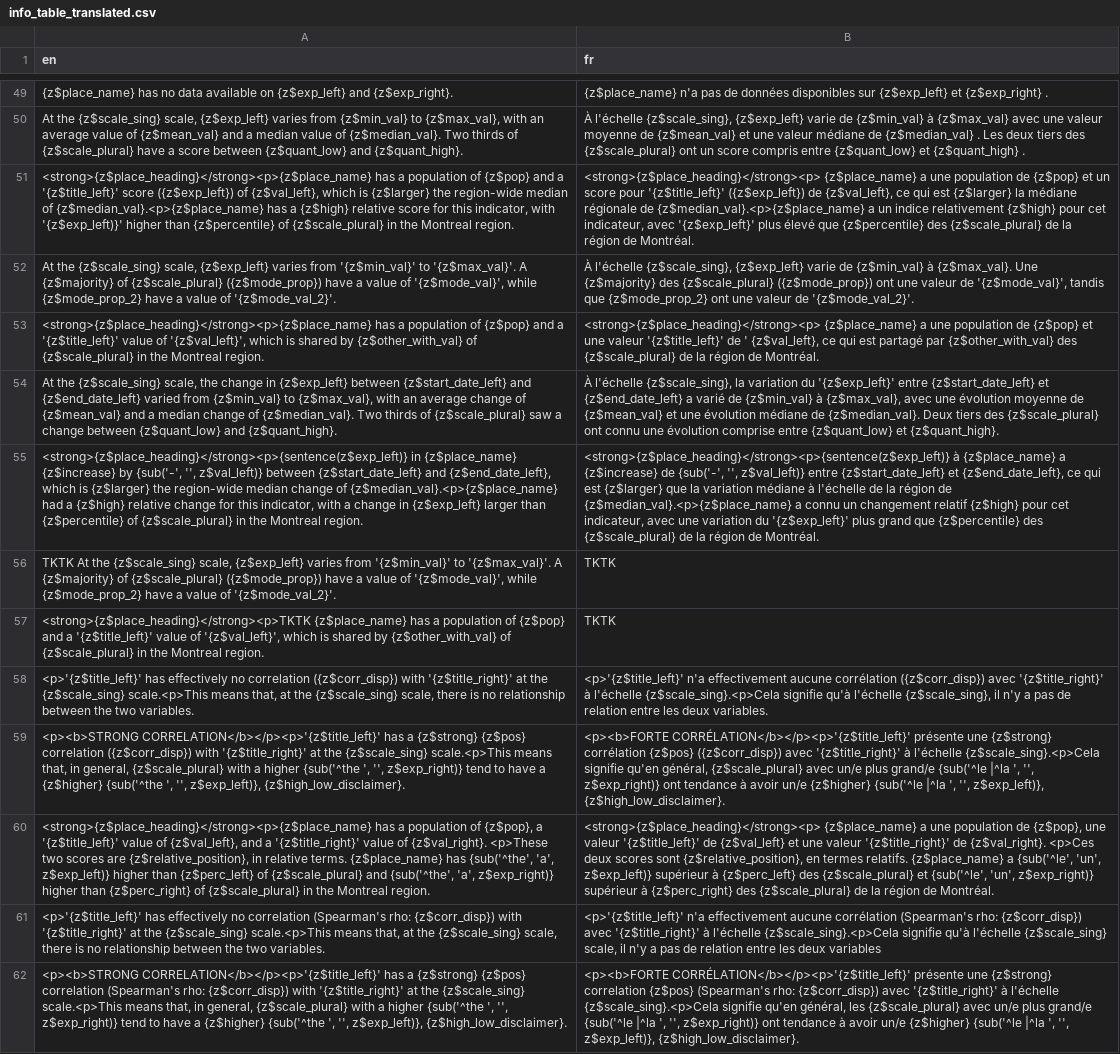
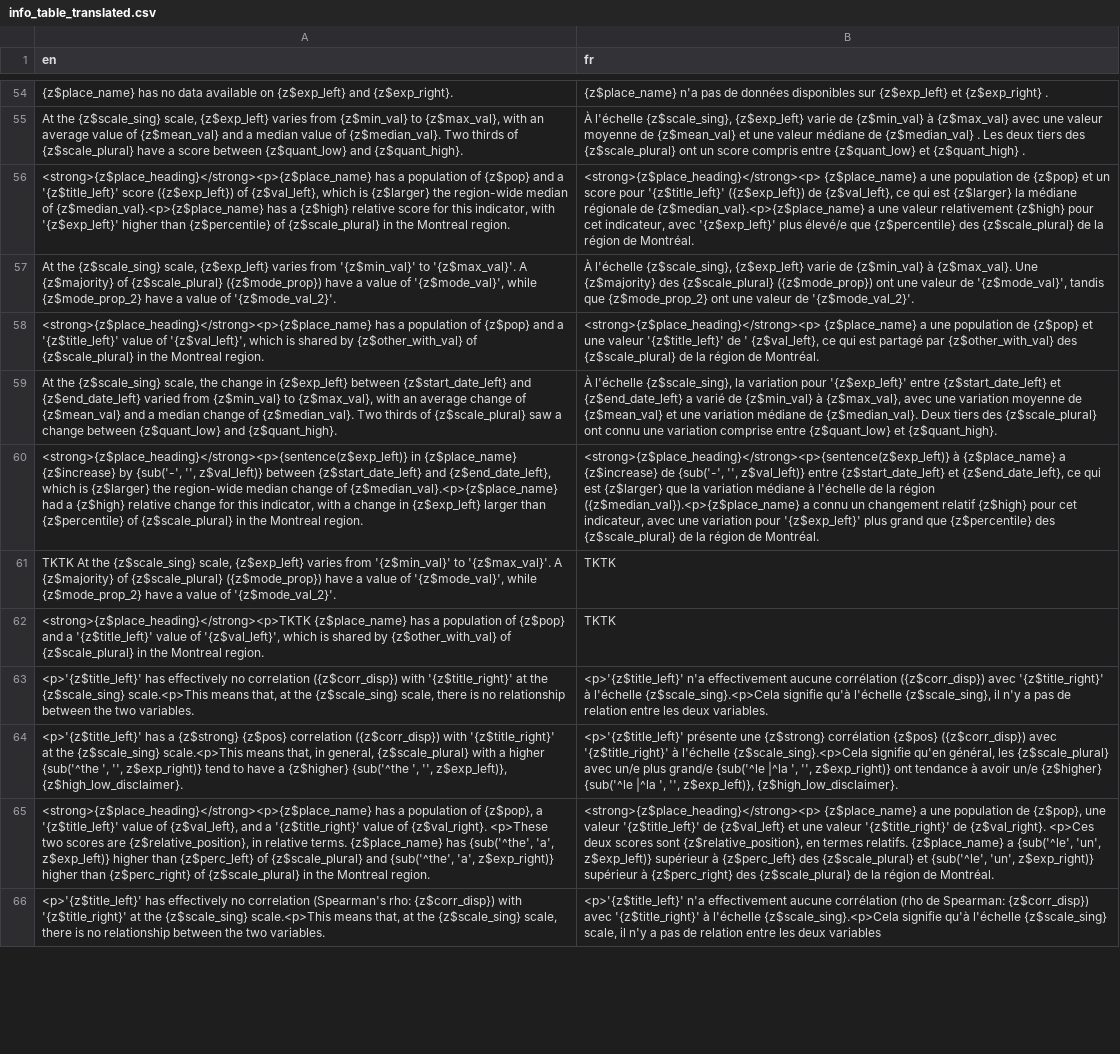
Before and after one commit to Curbcut/curbcut-montreal, a CSV file: dev/translation/csv/info_table_translated.csv, drawn as a sheet; only a part is shown, gaps mark what is left out; removed rows and columns are numbered as before the commit, all else as after; the diff covers the shown part only; the diff names each change by its address in the sheet, - before the commit and + after, or states it on an @@ line.

Commit message:
translations updated

```diff
--- a/dev/translation/csv/info_table_translated.csv
+++ b/dev/translation/csv/info_table_translated.csv
-A56 (en): …indicator, with '{z$exp_left)}' higher than…
+A56 (en): …indicator, with '{z$exp_left}' higher than…
-B56 (fr): …{z$median_val}.<p>{z$place_name} a un indice relativement {z$high} pour cet indicateur, avec '{z$exp_left}' plus élevé que {z$percentile}…
+B56 (fr): …{z$median_val}.<p>{z$place_name} a une valeur relativement {z$high} pour cet indicateur, avec '{z$exp_left}' plus élevé/e que {z$percentile}…
-B59 (fr): …la variation du '{z$exp_left}' entre {z$start_date_left} et {z$end_date_left} a varié de {z$min_val} à {z$max_val}, avec une évolution moyenne de {z$mean_val} et une évolution médiane de {z$median_val}. Deux tiers des {z$scale_plural} ont connu une évolution comprise entre…
+B59 (fr): …la variation pour '{z$exp_left}' entre {z$start_date_left} et {z$end_date_left} a varié de {z$min_val} à {z$max_val}, avec une variation moyenne de {z$mean_val} et une variation médiane de {z$median_val}. Deux tiers des {z$scale_plural} ont connu une variation comprise entre…
-B60 (fr): …la région de {z$median_val}.<p>{z$place_name} a connu un changement relatif {z$high} pour cet indicateur, avec une variation du '{z$exp_left}' plus…
+B60 (fr): …la région ({z$median_val}).<p>{z$place_name} a connu un changement relatif {z$high} pour cet indicateur, avec une variation pour '{z$exp_left}' plus…
-row 59: <p><b>STRONG CORRELATION</b></p><p>'{z$title_left}' has a {z$strong} {z$pos} correlation ({z$corr_disp}) with '{z$title_right}' at the {z$scale_sing} scale.<p>This means that, in general, {z$scale_plural} with a higher {sub('^the ', '', z$exp_right)} tend to have a {z$higher} {sub('^the ', '', z$exp_left)}, {z$high_low_disclaimer}. | <p><b>FORTE CORRÉLATION</b></p><p>'{z$title_left}' présente une {z$strong} corrélation {z$pos} ({z$corr_disp}) avec '{z$title_right}' à l'échelle {z$scale_sing}.<p>Cela signifie qu'en général, {z$scale_plural} avec un/e plus grand/e {sub('^le |^la ', '', z$exp_right)} ont tendance à avoir un/e {z$higher} {sub('^le |^la ', '', z$exp_left)}, {z$high_low_disclaimer}.
+row 64: <p>'{z$title_left}' has a {z$strong} {z$pos} correlation ({z$corr_disp}) with '{z$title_right}' at the {z$scale_sing} scale.<p>This means that, in general, {z$scale_plural} with a higher {sub('^the ', '', z$exp_right)} tend to have a {z$higher} {sub('^the ', '', z$exp_left)}, {z$high_low_disclaimer}. | <p>'{z$title_left}' présente une {z$strong} corrélation {z$pos} ({z$corr_disp}) avec '{z$title_right}' à l'échelle {z$scale_sing}.<p>Cela signifie qu'en général, les {z$scale_plural} avec un/e plus grand/e {sub('^le |^la ', '', z$exp_right)} ont tendance à avoir un/e {z$higher} {sub('^le |^la ', '', z$exp_left)}, {z$high_low_disclaimer}.
-B66 (fr): …aucune corrélation (Spearman's rho: {z$corr_disp}) avec…
+B66 (fr): …aucune corrélation (rho de Spearman: {z$corr_disp}) avec…
-row 62: <p><b>STRONG CORRELATION</b></p><p>'{z$title_left}' has a {z$strong} {z$pos} correlation (Spearman's rho: {z$corr_disp}) with '{z$title_right}' at the {z$scale_sing} scale.<p>This means that, in general, {z$scale_plural} with a higher {sub('^the ', '', z$exp_right)} tend to have a {z$higher} {sub('^the ', '', z$exp_left)}, {z$high_low_disclaimer}. | <p><b>FORTE CORRÉLATION</b></p><p>'{z$title_left}' présente une {z$strong} correlation {z$pos} (Spearman's rho: {z$corr_disp}) avec '{z$title_right}' à l'échelle {z$scale_sing}.<p>Cela signifie qu'en général, les {z$scale_plural} avec un/e plus grand/e {sub('^le |^la ', '', z$exp_right)} ont tendance à avoir un/e {z$higher} {sub('^le |^la ', '', z$exp_left)}, {z$high_low_disclaimer}.
```
Also changed, not shown: 12 added rows, 6 removed rows and 17 edited cells elsewhere in this file, 12 other files.
